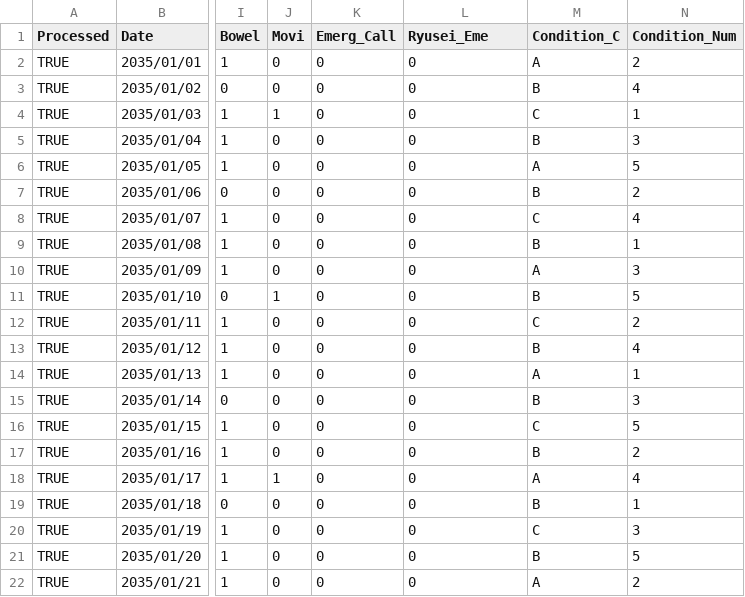
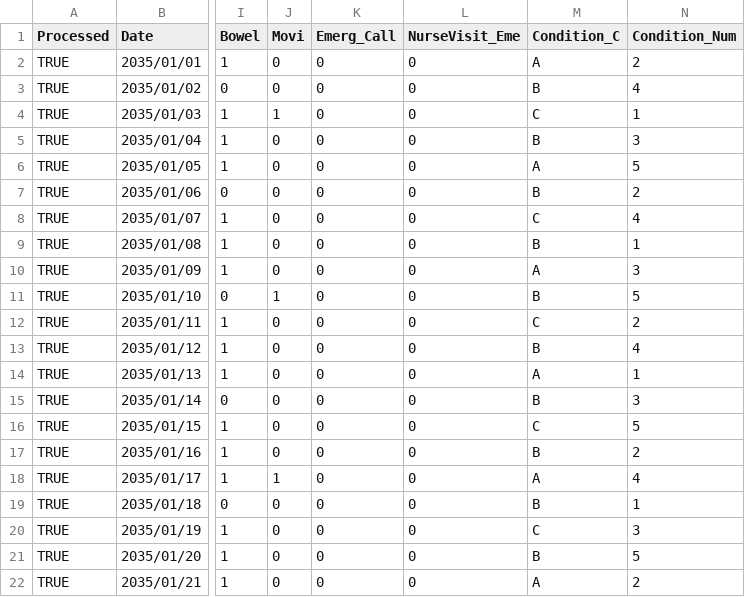
Before and after one commit to larai-w/ParkinSync, a CSV file: analytics/synthetic_sample_data_v1.3.csv, drawn as a sheet; only a part is shown, gaps mark what is left out; the diff names each change by its address in the sheet, - before the commit and + after, or states it on an @@ line.

```diff
--- a/analytics/synthetic_sample_data_v1.3.csv
+++ b/analytics/synthetic_sample_data_v1.3.csv
-L1: Ryusei_Eme
+L1: NurseVisit_Eme
```
Also changed, not shown: design/master_schema_template.csv, 3 other files.
